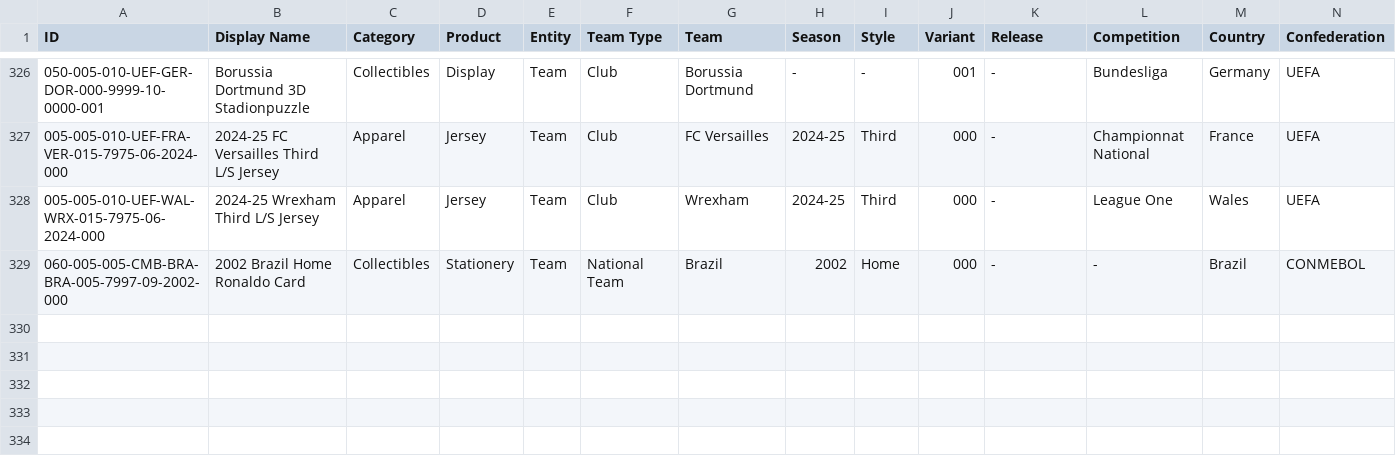
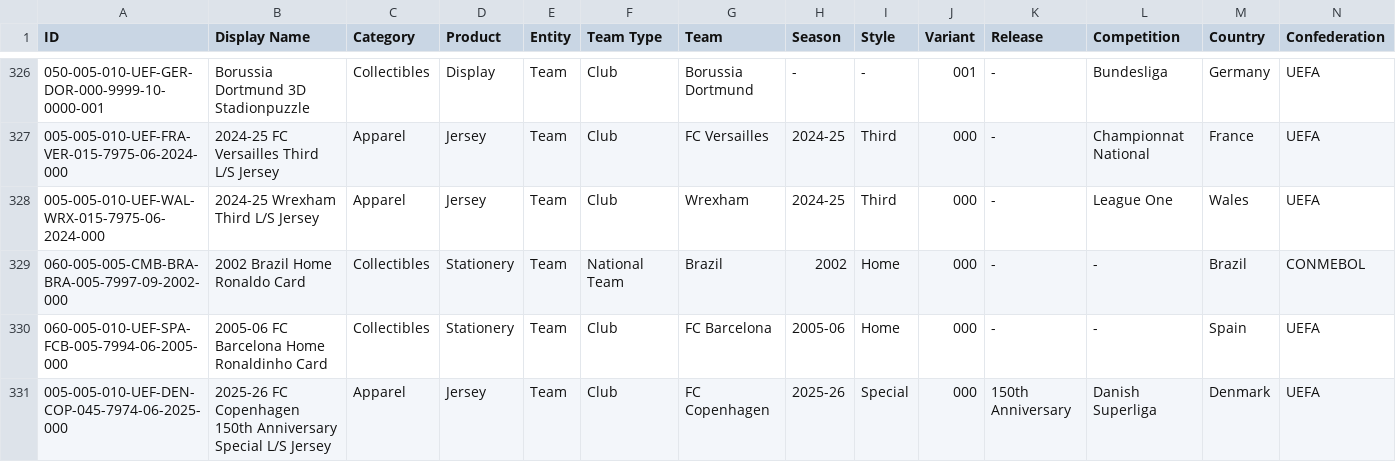
Before and after one commit to Everardo-shain/collections, a CSV file: src/data/csv_files/football_collection - Collection.csv, drawn as a sheet; only a part is shown, gaps mark what is left out; rows hold the shown columns only; the diff names each change by its address in the sheet, - before the commit and + after, or states it on an @@ line.

```diff
--- a/src/data/csv_files/football_collection - Collection.csv
+++ b/src/data/csv_files/football_collection - Collection.csv
+row 330: 060-005-010-UEF-SPA-FCB-005-7994-06-2005-000 | 2005-06 FC Barcelona Home Ronaldinho Card | Collectibles | Stationery | Team | Club | FC Barcelona | 2005-06 | Home | 000 | - | - | Spain | UEFA
+row 331: 005-005-010-UEF-DEN-COP-045-7974-06-2025-000 | 2025-26 FC Copenhagen 150th Anniversary Special L/S Jersey | Apparel | Jersey | Team | Club | FC Copenhagen | 2025-26 | Special | 000 | 150th Anniversary | Danish Superliga | Denmark | UEFA
```
Also changed, not shown: src/data/csv_files/football_collection - Lists.csv, src/data/csv_files/music_collection - Lists.csv, 7 other files.
